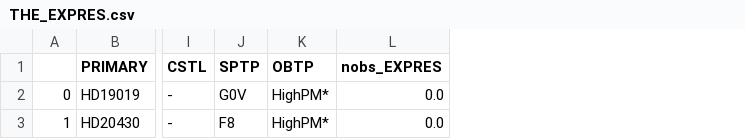
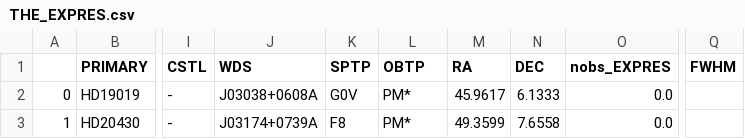
Before and after one commit to MichaelCretignier/TACS, a CSV file: TACS_Material/THE_EXPRES.csv, drawn as a sheet; only a part is shown, gaps mark what is left out; addresses are those after the commit; the diff names each change by its address in the sheet, - before the commit and + after, or states it on an @@ line.

```diff
--- a/TACS_Material/THE_EXPRES.csv
+++ b/TACS_Material/THE_EXPRES.csv
+column J (WDS), rows 2-3: J03038+0608A | J03174+0739A
+column M (RA), rows 2-3: 45.9617 | 49.3599
+column N (DEC), rows 2-3: 6.1333 | 7.6558
+column Q (FWHM), empty
-L2:L3 (OBTP): HighPM*
+L2:L3 (OBTP): PM*
```
Also changed, not shown: TACS_Material/THE_YARARA.csv, TACS_Material/exoplanets_db.csv, 25 other files.
